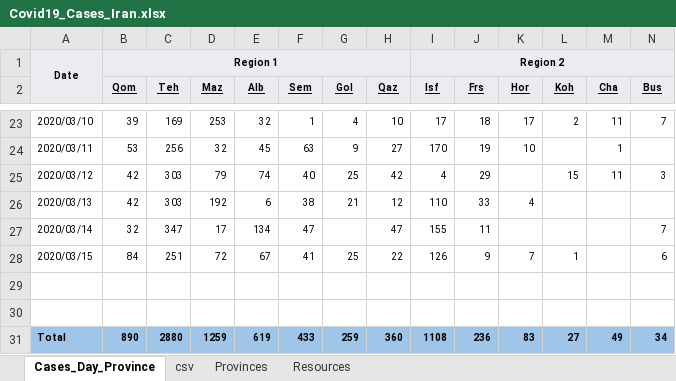
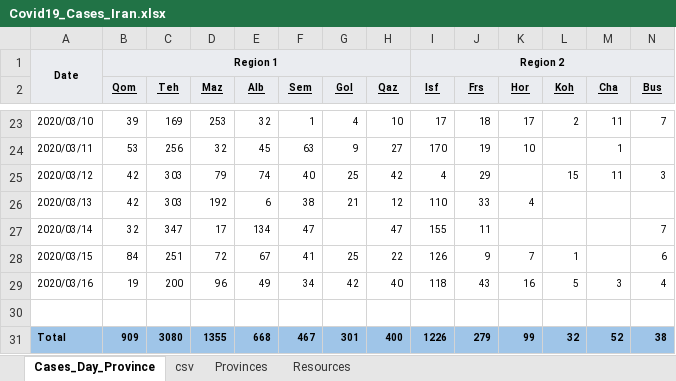
Before and after one commit to javadch/covid19, an Excel workbook: data/ir/Covid19_Cases_Iran.xlsx, sheet Cases_Day_Province, drawn as a sheet; only a part is shown, gaps mark what is left out; values as stored, in another font and other column widths than the file's, no borders; charts and pictures not drawn; rows hold the shown columns only; the diff covers the shown part only; the diff names each change by its address in the sheet, - before the commit and + after, or states it on an @@ line.

Commit message:
Added the cases of 16.03.2020

```diff
--- a/data/ir/Covid19_Cases_Iran.xlsx (sheet Cases_Day_Province)
+++ b/data/ir/Covid19_Cases_Iran.xlsx (sheet Cases_Day_Province)
-row 29: (empty)
+row 29: 2020/03/16 | 19 | 200 | 96 | 49 | 34 | 42 | 40 | 118 | 43 | 16 | 5 | 3 | 4
-row 30: (empty)
+row 30: (empty)
-B31 (Qom): 890
+B31 (Qom): 909
-C31 (Teh): 2880
+C31 (Teh): 3080
-D31 (Maz): 1259
+D31 (Maz): 1355
-E31 (Alb): 619
+E31 (Alb): 668
-F31 (Sem): 433
+F31 (Sem): 467
-G31 (Gol): 259
+G31 (Gol): 301
-H31 (Qaz): 360
+H31 (Qaz): 400
-I31 (Isf): 1108
+I31 (Isf): 1226
-J31 (Frs): 236
+J31 (Frs): 279
-K31 (Hor): 83
+K31 (Hor): 99
-L31 (Koh): 27
+L31 (Koh): 32
-M31 (Cha): 49
+M31 (Cha): 52
-N31 (Bus): 34
+N31 (Bus): 38
```
Also changed, not shown: 16 edited cells elsewhere in this sheet, sheet csv, 1 other file.
